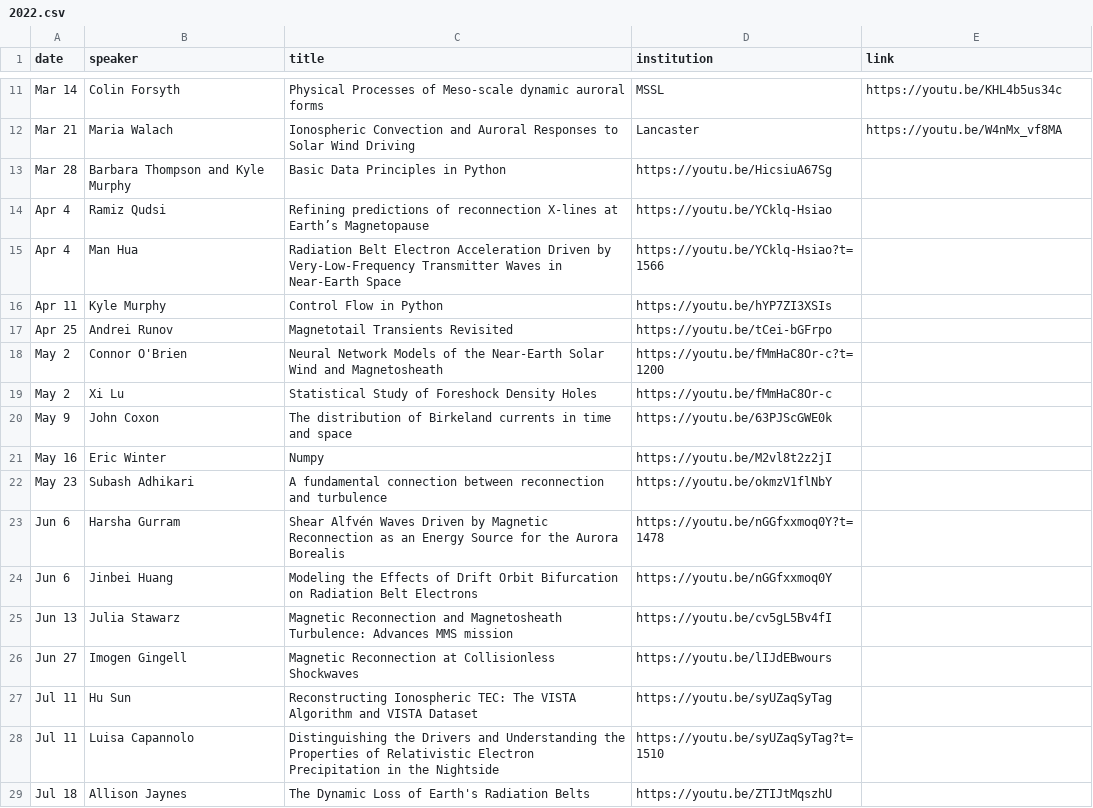
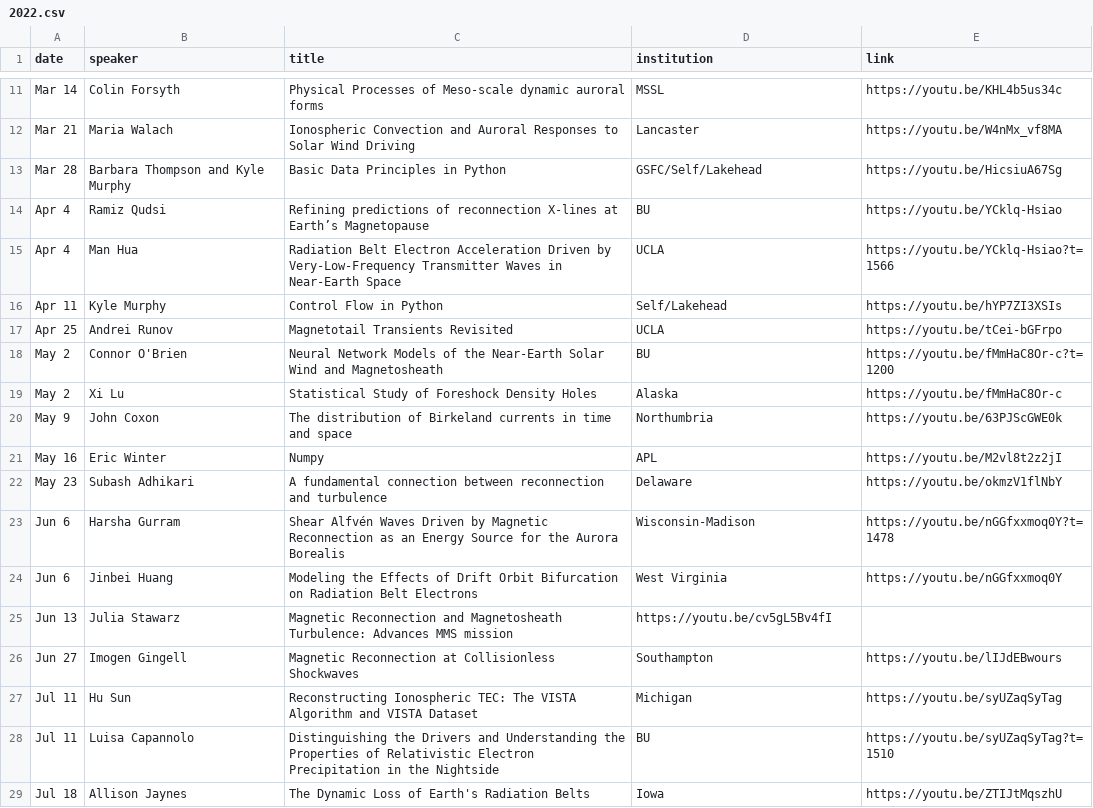
Before and after one commit to MSOLSS/MagSeminars, a CSV file: docs/_data/2022.csv, drawn as a sheet; only a part is shown, gaps mark what is left out; the diff covers the shown part only.

Commit message:
Update 2022.csv

```diff
--- a/docs/_data/2022.csv
+++ b/docs/_data/2022.csv
@@ -12,18 +12,18 @@ Mar 14,Colin Forsyth,Physical Processes of Meso-scale dynamic auroral forms ,MSS
 Mar 21,Maria Walach,Ionospheric Convection and Auroral Responses to Solar Wind Driving,Lancaster,https://youtu.be/W4nMx_vf8MA
-Mar 28,Barbara Thompson and Kyle Murphy, Basic Data Principles in Python,https://youtu.be/HicsiuA67Sg
-Apr 4,Ramiz Qudsi,Refining predictions of reconnection X-lines at Earth’s Magnetopause,https://youtu.be/YCklq-Hsiao
-Apr 4,Man Hua, Radiation Belt Electron Acceleration Driven by Very-Low-Frequency Transmitter Waves in Near-Earth Space,https://youtu.be/YCklq-Hsiao?t=1566
-Apr 11,Kyle Murphy,Control Flow in Python,https://youtu.be/hYP7ZI3XSIs
-Apr 25,Andrei Runov,Magnetotail Transients Revisited,https://youtu.be/tCei-bGFrpo
-May 2,Connor O'Brien,Neural Network Models of the Near-Earth Solar Wind and Magnetosheath,https://youtu.be/fMmHaC8Or-c?t=1200
-May 2,Xi Lu,Statistical Study of Foreshock Density Holes,https://youtu.be/fMmHaC8Or-c
-May 9,John Coxon, The distribution of Birkeland currents in time and space,https://youtu.be/63PJScGWE0k
-May 16,Eric Winter,Numpy,https://youtu.be/M2vl8t2z2jI
-May 23,Subash Adhikari,A fundamental connection between reconnection and turbulence,https://youtu.be/okmzV1flNbY
-Jun 6,Harsha Gurram,Shear Alfvén Waves Driven by Magnetic Reconnection as an Energy Source for the Aurora Borealis,https://youtu.be/nGGfxxmoq0Y?t=1478
-Jun 6,Jinbei Huang,Modeling the Effects of Drift Orbit Bifurcation on Radiation Belt Electrons,https://youtu.be/nGGfxxmoq0Y
+Mar 28,Barbara Thompson and Kyle Murphy, Basic Data Principles in Python, GSFC/Self/Lakehead,https://youtu.be/HicsiuA67Sg
+Apr 4,Ramiz Qudsi,Refining predictions of reconnection X-lines at Earth’s Magnetopause,BU,https://youtu.be/YCklq-Hsiao
+Apr 4,Man Hua, Radiation Belt Electron Acceleration Driven by Very-Low-Frequency Transmitter Waves in Near-Earth Space,UCLA,https://youtu.be/YCklq-Hsiao?t=1566
+Apr 11,Kyle Murphy,Control Flow in Python,Self/Lakehead,https://youtu.be/hYP7ZI3XSIs
+Apr 25,Andrei Runov,Magnetotail Transients Revisited,UCLA,https://youtu.be/tCei-bGFrpo
+May 2,Connor O'Brien,Neural Network Models of the Near-Earth Solar Wind and Magnetosheath,BU,https://youtu.be/fMmHaC8Or-c?t=1200
+May 2,Xi Lu,Statistical Study of Foreshock Density Holes,Alaska,https://youtu.be/fMmHaC8Or-c
+May 9,John Coxon, The distribution of Birkeland currents in time and space,Northumbria,https://youtu.be/63PJScGWE0k
+May 16,Eric Winter,Numpy,APL,https://youtu.be/M2vl8t2z2jI
+May 23,Subash Adhikari,A fundamental connection between reconnection and turbulence,Delaware,https://youtu.be/okmzV1flNbY
+Jun 6,Harsha Gurram,Shear Alfvén Waves Driven by Magnetic Reconnection as an Energy Source for the Aurora Borealis,Wisconsin-Madison,https://youtu.be/nGGfxxmoq0Y?t=1478
+Jun 6,Jinbei Huang,Modeling the Effects of Drift Orbit Bifurcation on Radiation Belt Electrons,West Virginia,https://youtu.be/nGGfxxmoq0Y
 Jun 13,Julia Stawarz,Magnetic Reconnection and Magnetosheath Turbulence: Advances MMS mission,https://youtu.be/cv5gL5Bv4fI
-Jun 27,Imogen Gingell,Magnetic Reconnection at Collisionless Shockwaves,https://youtu.be/lIJdEBwours
-Jul 11,Hu Sun,Reconstructing Ionospheric TEC: The VISTA Algorithm and VISTA Dataset,https://youtu.be/syUZaqSyTag
-Jul 11,Luisa Capannolo,Distinguishing the Drivers and Understanding the Properties of Relativistic Electron Precipitation in the Nightside,https://youtu.be/syUZaqSyTag?t=1510
-Jul 18,Allison Jaynes,The Dynamic Loss of Earth's Radiation Belts,https://youtu.be/ZTIJtMqszhU
+Jun 27,Imogen Gingell,Magnetic Reconnection at Collisionless Shockwaves,Southampton,https://youtu.be/lIJdEBwours
+Jul 11,Hu Sun,Reconstructing Ionospheric TEC: The VISTA Algorithm and VISTA Dataset,Michigan,https://youtu.be/syUZaqSyTag
+Jul 11,Luisa Capannolo,Distinguishing the Drivers and Understanding the Properties of Relativistic Electron Precipitation in the Nightside,BU,https://youtu.be/syUZaqSyTag?t=1510
+Jul 18,Allison Jaynes,The Dynamic Loss of Earth's Radiation Belts,Iowa,https://youtu.be/ZTIJtMqszhU
```
Also changed, not shown: 8 edited cells elsewhere in this file.
